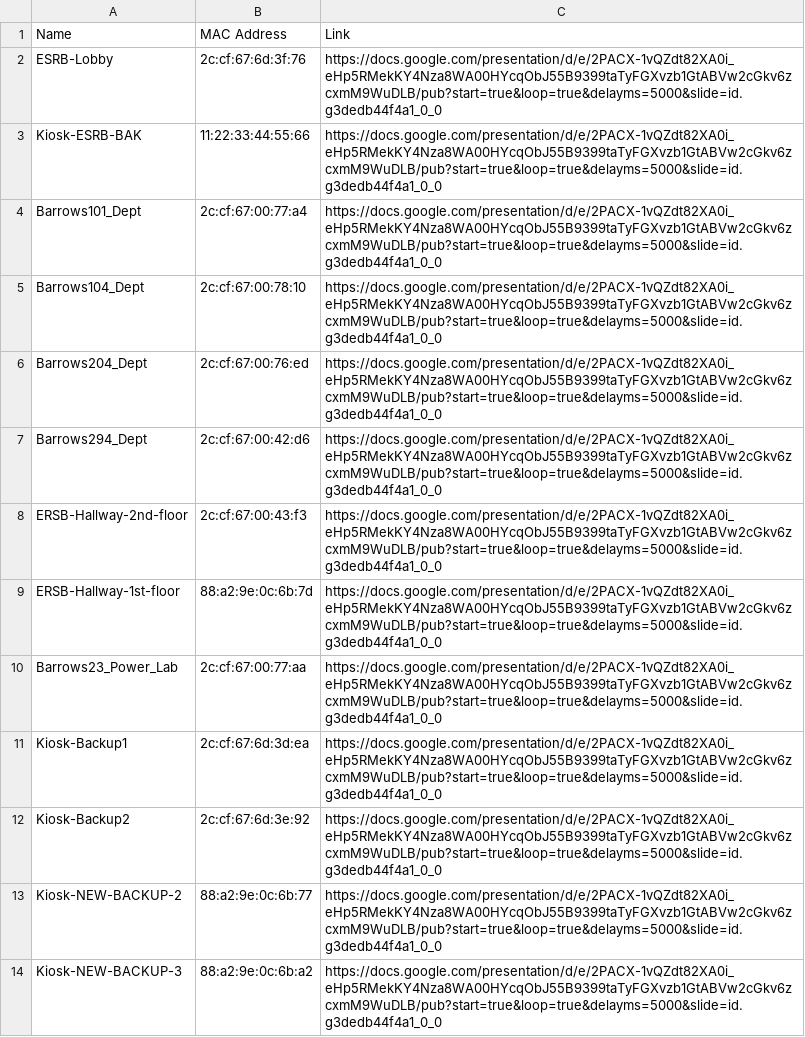
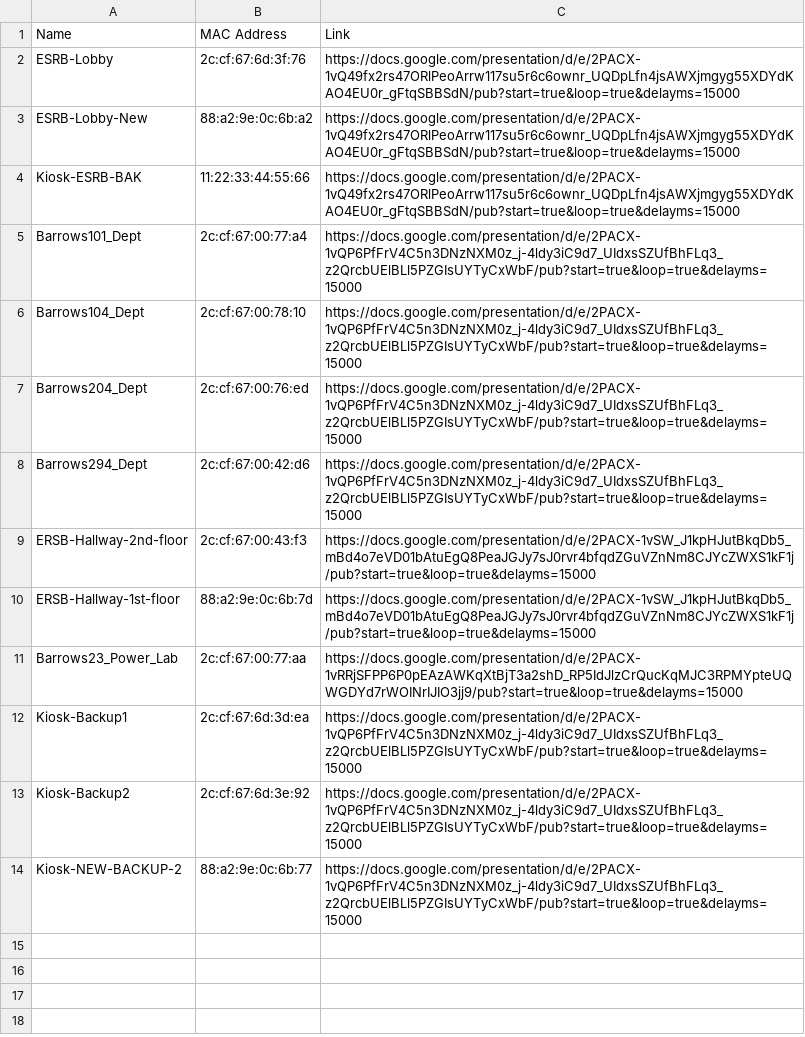
Before and after one commit to Yifeng-Zhu/kiosk, a CSV file: kiosk.csv, drawn as a sheet.

Commit message:
Update kiosk.csv

```diff
--- a/kiosk.csv
+++ b/kiosk.csv
@@ -1,14 +1,14 @@
 Name,MAC Address,Link
-ESRB-Lobby,2c:cf:67:6d:3f:76,https://docs.google.com/presentation/d/e/2PACX-1vQZdt82XA0i_eHp5RMekKY4Nza8WA00HYcqObJ55B9399taTyFGXvzb1GtABVw2cGkv6zcxmM9WuDLB/pub?start=true&loop=true&delayms=5000&slide=id.g3dedb44f4a1_0_0
-Kiosk-ESRB-BAK,11:22:33:44:55:66,https://docs.google.com/presentation/d/e/2PACX-1vQZdt82XA0i_eHp5RMekKY4Nza8WA00HYcqObJ55B9399taTyFGXvzb1GtABVw2cGkv6zcxmM9WuDLB/pub?start=true&loop=true&delayms=5000&slide=id.g3dedb44f4a1_0_0
-Barrows101_Dept,2c:cf:67:00:77:a4,https://docs.google.com/presentation/d/e/2PACX-1vQZdt82XA0i_eHp5RMekKY4Nza8WA00HYcqObJ55B9399taTyFGXvzb1GtABVw2cGkv6zcxmM9WuDLB/pub?start=true&loop=true&delayms=5000&slide=id.g3dedb44f4a1_0_0
-Barrows104_Dept,2c:cf:67:00:78:10,https://docs.google.com/presentation/d/e/2PACX-1vQZdt82XA0i_eHp5RMekKY4Nza8WA00HYcqObJ55B9399taTyFGXvzb1GtABVw2cGkv6zcxmM9WuDLB/pub?start=true&loop=true&delayms=5000&slide=id.g3dedb44f4a1_0_0
-Barrows204_Dept,2c:cf:67:00:76:ed,https://docs.google.com/presentation/d/e/2PACX-1vQZdt82XA0i_eHp5RMekKY4Nza8WA00HYcqObJ55B9399taTyFGXvzb1GtABVw2cGkv6zcxmM9WuDLB/pub?start=true&loop=true&delayms=5000&slide=id.g3dedb44f4a1_0_0
-Barrows294_Dept,2c:cf:67:00:42:d6,https://docs.google.com/presentation/d/e/2PACX-1vQZdt82XA0i_eHp5RMekKY4Nza8WA00HYcqObJ55B9399taTyFGXvzb1GtABVw2cGkv6zcxmM9WuDLB/pub?start=true&loop=true&delayms=5000&slide=id.g3dedb44f4a1_0_0
-ERSB-Hallway-2nd-floor,2c:cf:67:00:43:f3,https://docs.google.com/presentation/d/e/2PACX-1vQZdt82XA0i_eHp5RMekKY4Nza8WA00HYcqObJ55B9399taTyFGXvzb1GtABVw2cGkv6zcxmM9WuDLB/pub?start=true&loop=true&delayms=5000&slide=id.g3dedb44f4a1_0_0
-ERSB-Hallway-1st-floor,88:a2:9e:0c:6b:7d,https://docs.google.com/presentation/d/e/2PACX-1vQZdt82XA0i_eHp5RMekKY4Nza8WA00HYcqObJ55B9399taTyFGXvzb1GtABVw2cGkv6zcxmM9WuDLB/pub?start=true&loop=true&delayms=5000&slide=id.g3dedb44f4a1_0_0
-Barrows23_Power_Lab,2c:cf:67:00:77:aa,https://docs.google.com/presentation/d/e/2PACX-1vQZdt82XA0i_eHp5RMekKY4Nza8WA00HYcqObJ55B9399taTyFGXvzb1GtABVw2cGkv6zcxmM9WuDLB/pub?start=true&loop=true&delayms=5000&slide=id.g3dedb44f4a1_0_0
-Kiosk-Backup1,2c:cf:67:6d:3d:ea,https://docs.google.com/presentation/d/e/2PACX-1vQZdt82XA0i_eHp5RMekKY4Nza8WA00HYcqObJ55B9399taTyFGXvzb1GtABVw2cGkv6zcxmM9WuDLB/pub?start=true&loop=true&delayms=5000&slide=id.g3dedb44f4a1_0_0
-Kiosk-Backup2,2c:cf:67:6d:3e:92,https://docs.google.com/presentation/d/e/2PACX-1vQZdt82XA0i_eHp5RMekKY4Nza8WA00HYcqObJ55B9399taTyFGXvzb1GtABVw2cGkv6zcxmM9WuDLB/pub?start=true&loop=true&delayms=5000&slide=id.g3dedb44f4a1_0_0
-Kiosk-NEW-BACKUP-2,88:a2:9e:0c:6b:77,https://docs.google.com/presentation/d/e/2PACX-1vQZdt82XA0i_eHp5RMekKY4Nza8WA00HYcqObJ55B9399taTyFGXvzb1GtABVw2cGkv6zcxmM9WuDLB/pub?start=true&loop=true&delayms=5000&slide=id.g3dedb44f4a1_0_0
-Kiosk-NEW-BACKUP-3,88:a2:9e:0c:6b:a2,https://docs.google.com/presentation/d/e/2PACX-1vQZdt82XA0i_eHp5RMekKY4Nza8WA00HYcqObJ55B9399taTyFGXvzb1GtABVw2cGkv6zcxmM9WuDLB/pub?start=true&loop=true&delayms=5000&slide=id.g3dedb44f4a1_0_0
+ESRB-Lobby,2c:cf:67:6d:3f:76,https://docs.google.com/presentation/d/e/2PACX-1vQ49fx2rs47ORlPeoArrw117su5r6c6ownr_UQDpLfn4jsAWXjmgyg55XDYdKAO4EU0r_gFtqSBBSdN/pub?start=true&loop=true&delayms=15000
+ESRB-Lobby-New,88:a2:9e:0c:6b:a2,https://docs.google.com/presentation/d/e/2PACX-1vQ49fx2rs47ORlPeoArrw117su5r6c6ownr_UQDpLfn4jsAWXjmgyg55XDYdKAO4EU0r_gFtqSBBSdN/pub?start=true&loop=true&delayms=15000
+Kiosk-ESRB-BAK,11:22:33:44:55:66,https://docs.google.com/presentation/d/e/2PACX-1vQ49fx2rs47ORlPeoArrw117su5r6c6ownr_UQDpLfn4jsAWXjmgyg55XDYdKAO4EU0r_gFtqSBBSdN/pub?start=true&loop=true&delayms=15000
+Barrows101_Dept,2c:cf:67:00:77:a4,https://docs.google.com/presentation/d/e/2PACX-1vQP6PfFrV4C5n3DNzNXM0z_j-4ldy3iC9d7_UIdxsSZUfBhFLq3_z2QrcbUElBLl5PZGIsUYTyCxWbF/pub?start=true&loop=true&delayms=15000
+Barrows104_Dept,2c:cf:67:00:78:10,https://docs.google.com/presentation/d/e/2PACX-1vQP6PfFrV4C5n3DNzNXM0z_j-4ldy3iC9d7_UIdxsSZUfBhFLq3_z2QrcbUElBLl5PZGIsUYTyCxWbF/pub?start=true&loop=true&delayms=15000
+Barrows204_Dept,2c:cf:67:00:76:ed,https://docs.google.com/presentation/d/e/2PACX-1vQP6PfFrV4C5n3DNzNXM0z_j-4ldy3iC9d7_UIdxsSZUfBhFLq3_z2QrcbUElBLl5PZGIsUYTyCxWbF/pub?start=true&loop=true&delayms=15000
+Barrows294_Dept,2c:cf:67:00:42:d6,https://docs.google.com/presentation/d/e/2PACX-1vQP6PfFrV4C5n3DNzNXM0z_j-4ldy3iC9d7_UIdxsSZUfBhFLq3_z2QrcbUElBLl5PZGIsUYTyCxWbF/pub?start=true&loop=true&delayms=15000
+ERSB-Hallway-2nd-floor,2c:cf:67:00:43:f3,https://docs.google.com/presentation/d/e/2PACX-1vSW_J1kpHJutBkqDb5_mBd4o7eVD01bAtuEgQ8PeaJGJy7sJ0rvr4bfqdZGuVZnNm8CJYcZWXS1kF1j/pub?start=true&loop=true&delayms=15000
+ERSB-Hallway-1st-floor,88:a2:9e:0c:6b:7d,https://docs.google.com/presentation/d/e/2PACX-1vSW_J1kpHJutBkqDb5_mBd4o7eVD01bAtuEgQ8PeaJGJy7sJ0rvr4bfqdZGuVZnNm8CJYcZWXS1kF1j/pub?start=true&loop=true&delayms=15000
+Barrows23_Power_Lab,2c:cf:67:00:77:aa,https://docs.google.com/presentation/d/e/2PACX-1vRRjSFPP6P0pEAzAWKqXtBjT3a2shD_RP5IdJlzCrQucKqMJC3RPMYpteUQWGDYd7rWOINrIJIO3jj9/pub?start=true&loop=true&delayms=15000
+Kiosk-Backup1,2c:cf:67:6d:3d:ea,https://docs.google.com/presentation/d/e/2PACX-1vQP6PfFrV4C5n3DNzNXM0z_j-4ldy3iC9d7_UIdxsSZUfBhFLq3_z2QrcbUElBLl5PZGIsUYTyCxWbF/pub?start=true&loop=true&delayms=15000
+Kiosk-Backup2,2c:cf:67:6d:3e:92,https://docs.google.com/presentation/d/e/2PACX-1vQP6PfFrV4C5n3DNzNXM0z_j-4ldy3iC9d7_UIdxsSZUfBhFLq3_z2QrcbUElBLl5PZGIsUYTyCxWbF/pub?start=true&loop=true&delayms=15000
+Kiosk-NEW-BACKUP-2,88:a2:9e:0c:6b:77,https://docs.google.com/presentation/d/e/2PACX-1vQP6PfFrV4C5n3DNzNXM0z_j-4ldy3iC9d7_UIdxsSZUfBhFLq3_z2QrcbUElBLl5PZGIsUYTyCxWbF/pub?start=true&loop=true&delayms=15000
```
